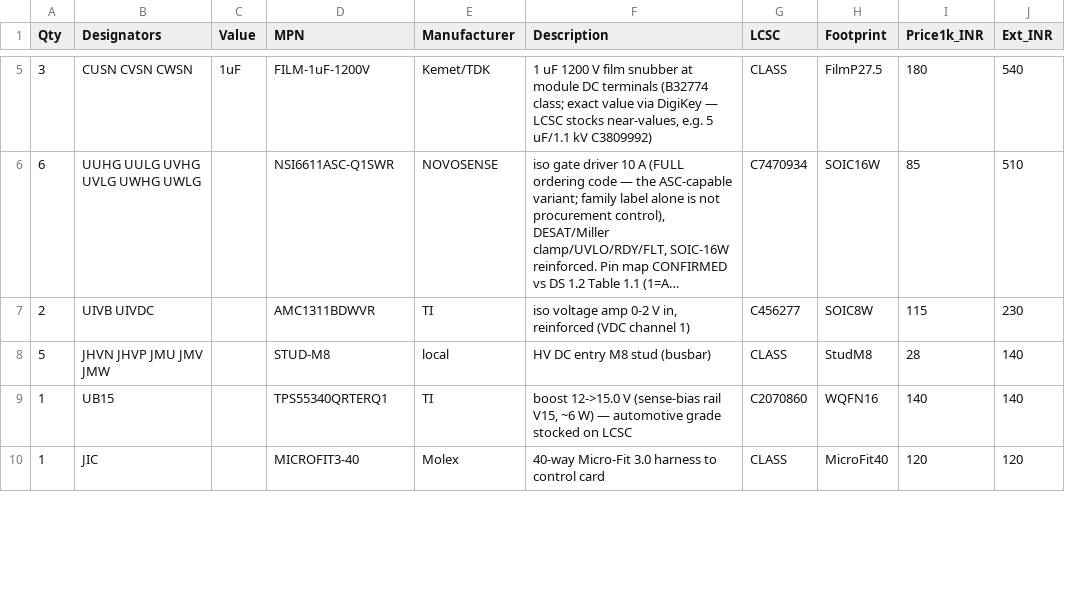
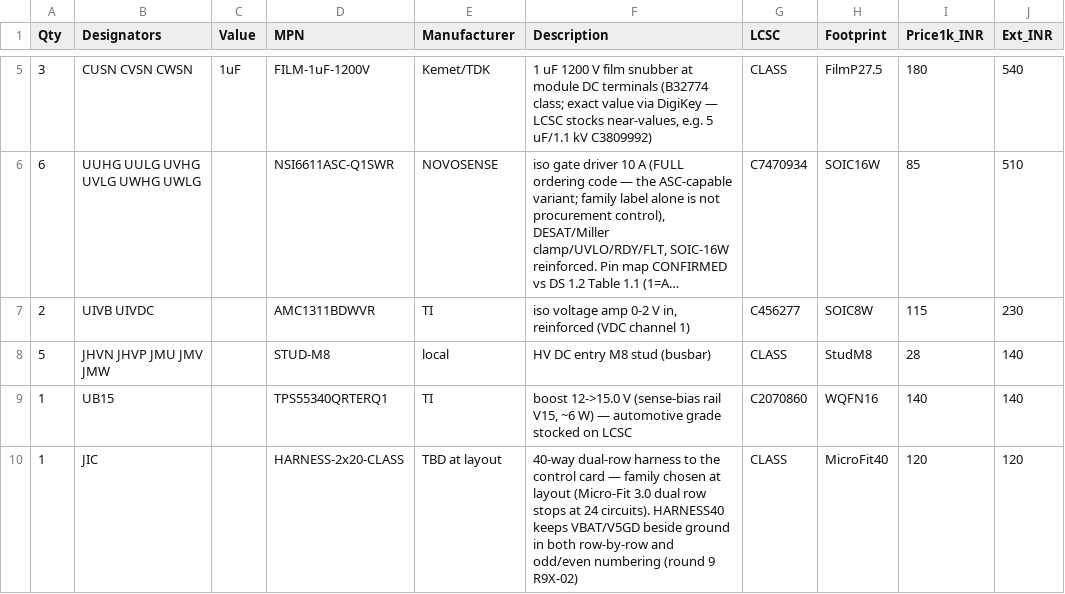
Before and after one commit to vectivolt/Traction-Inverter-GEN-1, a CSV file: docs/bom-power-igbt.csv, drawn as a sheet; only a part is shown, gaps mark what is left out; long unchanged cells end in …; the diff covers the shown part only; the diff names each change by its address in the sheet, - before the commit and + after, or states it on an @@ line.

```diff
--- a/docs/bom-power-igbt.csv
+++ b/docs/bom-power-igbt.csv
-D10 (MPN): MICROFIT3-40
+D10 (MPN): HARNESS-2x20-CLASS
-E10 (Manufacturer): Molex
+E10 (Manufacturer): TBD at layout
-F10 (Description): 40-way Micro-Fit 3.0 harness to control card
+F10 (Description): 40-way dual-row harness to the control card — family chosen at layout (Micro-Fit 3.0 dual row stops at 24 circuits). HARNESS40 keeps VBAT/V5GD beside ground in both row-by-row and odd/even numbering (round 9 R9X-02)
```
Also changed, not shown: 2 added rows, 2 removed rows and 3 edited cells elsewhere in this file, docs/bom-power-igbt4.csv, docs/bom-power-sic4.csv, 40 other files.
